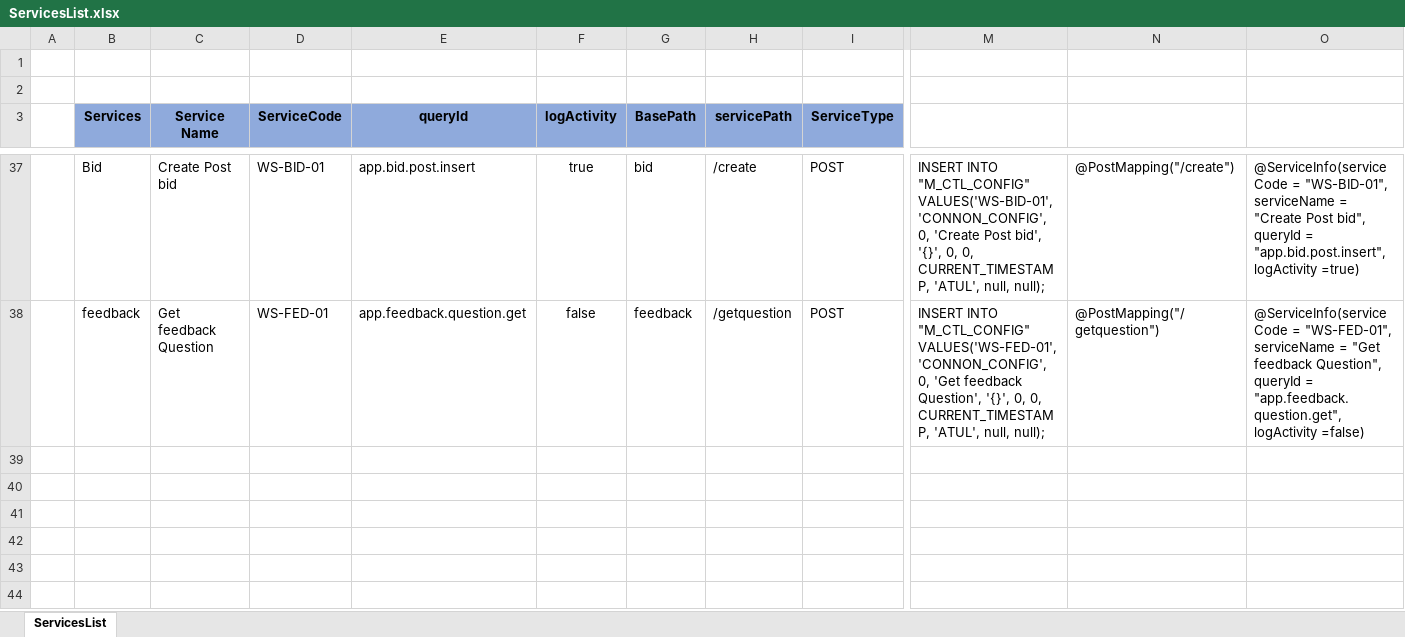
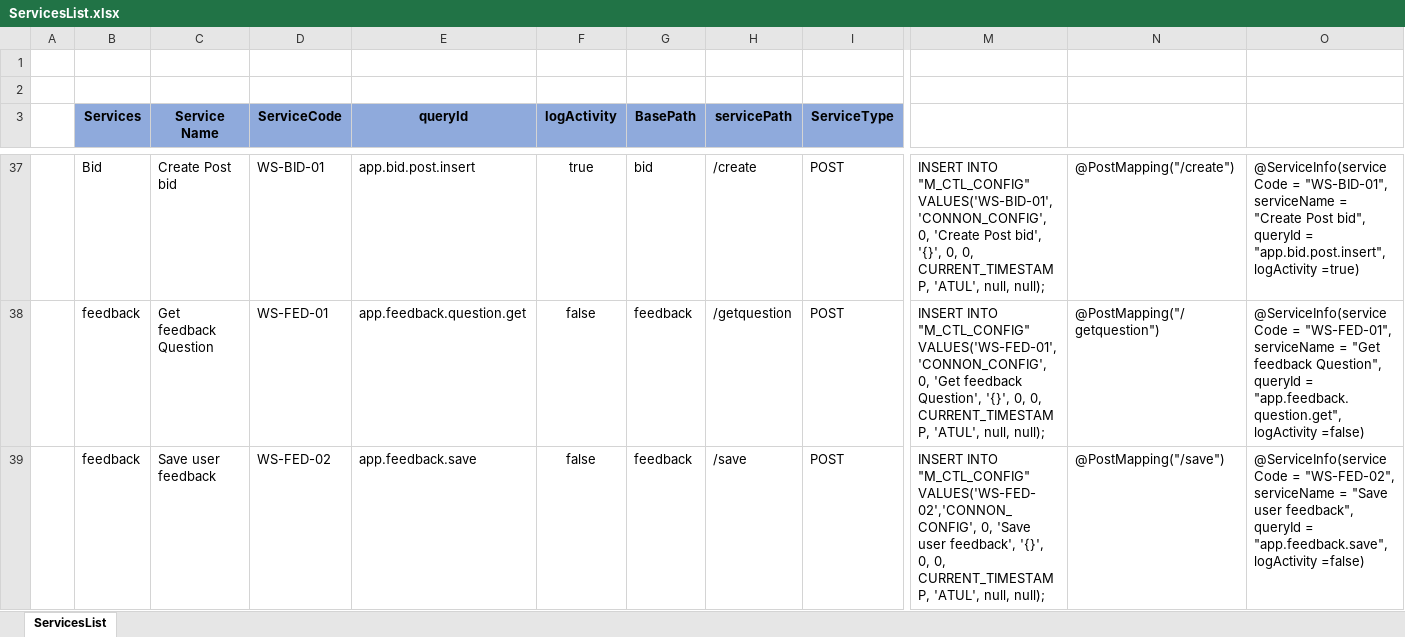
Before and after one commit to Atul-Raut/booking, an Excel workbook: Documents/Services/ServicesList.xlsx, sheet ServicesList, drawn as a sheet; only a part is shown, gaps mark what is left out; values as stored, in another font and other column widths than the file's, no borders; rows hold the shown columns only; the diff names each change by its address in the sheet, - before the commit and + after, or states it on an @@ line.

Commit message:
Feedback form basic layout

```diff
--- a/Documents/Services/ServicesList.xlsx (sheet ServicesList)
+++ b/Documents/Services/ServicesList.xlsx (sheet ServicesList)
+row 39:  | feedback | Save user feedback | WS-FED-02 | app.feedback.save | false | feedback | /save | POST | INSERT INTO "M_CTL_CONFIG" VALUES('WS-FED-02','CONNON_CONFIG', 0, 'Save user feedback', '{}', 0, 0, CURRENT_TIMESTAMP, 'ATUL', null, null); | @PostMapping("/save") | @ServiceInfo(serviceCode = "WS-FED-02", serviceName = "Save user feedback", queryId = "app.feedback.save", logActivity =false)
```
Also changed, not shown: 16 other files.
